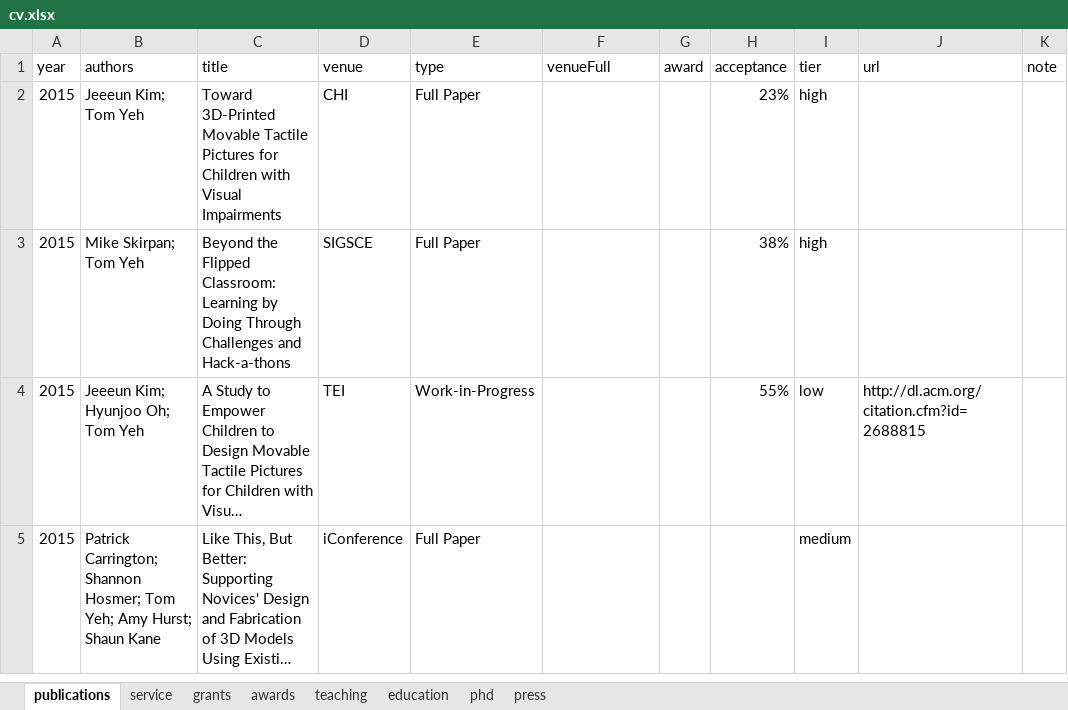
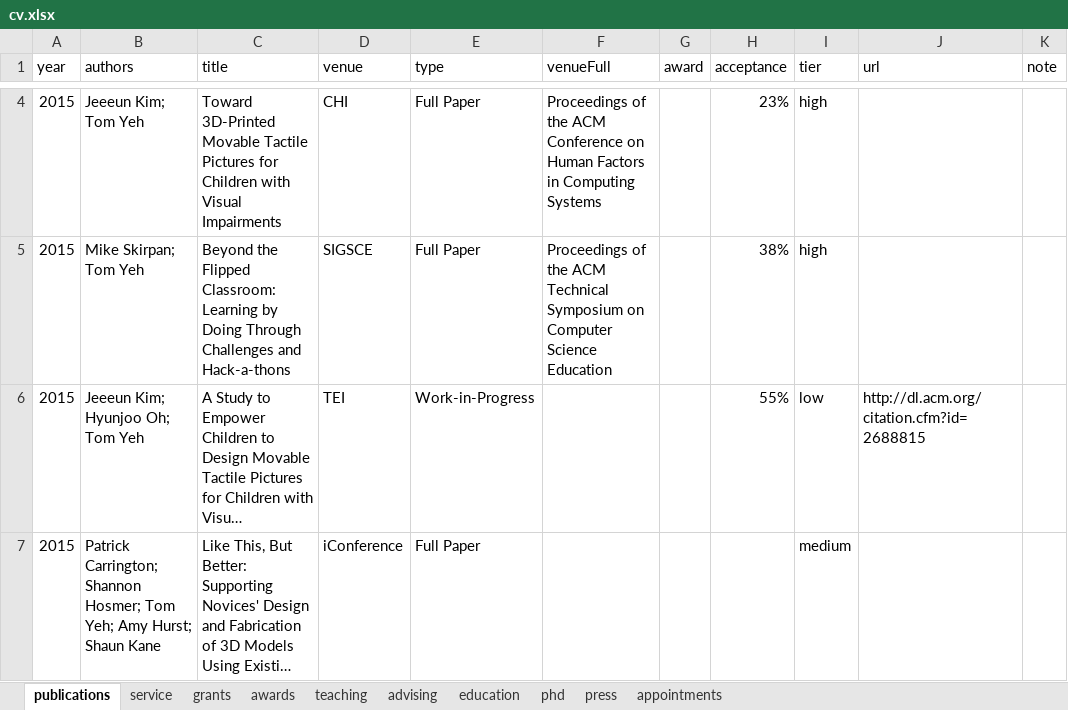
Before and after one commit to doubleshow/homepage, an Excel workbook: wintersmith/data/cv.xlsx, sheet publications, drawn as a sheet; only a part is shown, gaps mark what is left out; long unchanged cells end in …; values as stored, in another font and other column widths than the file's, no borders; addresses are those after the commit; the diff covers the shown part only; the diff names each change by its address in the sheet, - before the commit and + after, or states it on an @@ line.

```diff
--- a/wintersmith/data/cv.xlsx (sheet publications)
+++ b/wintersmith/data/cv.xlsx (sheet publications)
+sheet tab: advising
+sheet tab: appointments
-F4 (venueFull): (empty)
+F4 (venueFull): Proceedings of the ACM Conference on Human Factors in Computing Systems
-F5 (venueFull): (empty)
+F5 (venueFull): Proceedings of the ACM Technical Symposium on Computer Science Education
```
Also changed, not shown: 2 added rows and 2 edited cells elsewhere in this sheet, sheet teaching, sheet education, sheet service, sheet grants, sheet awards, 13 other files.
